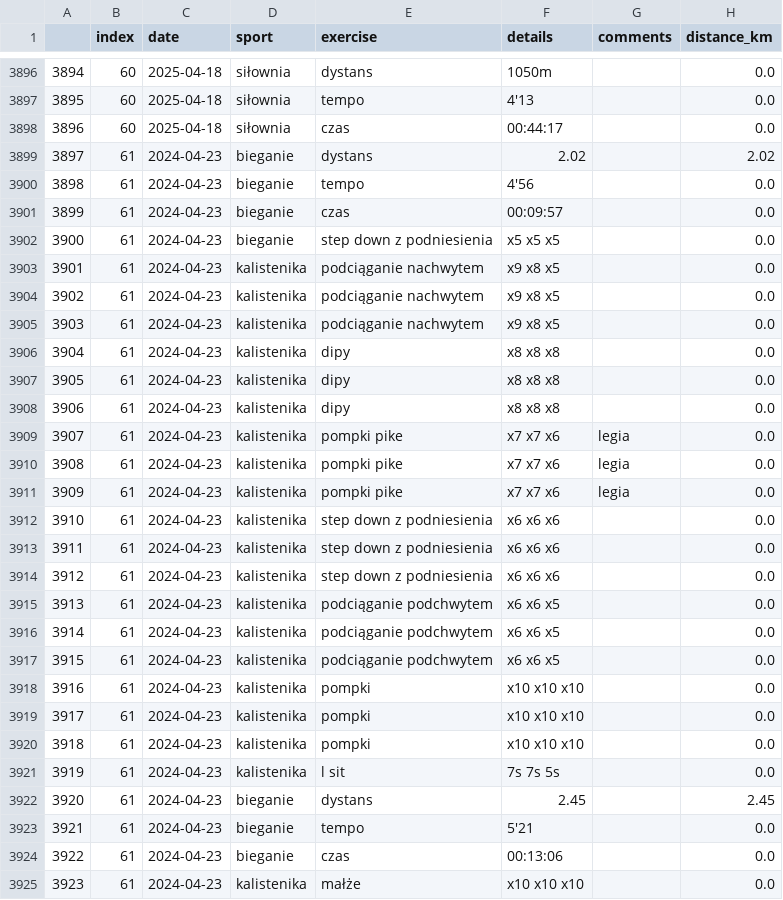
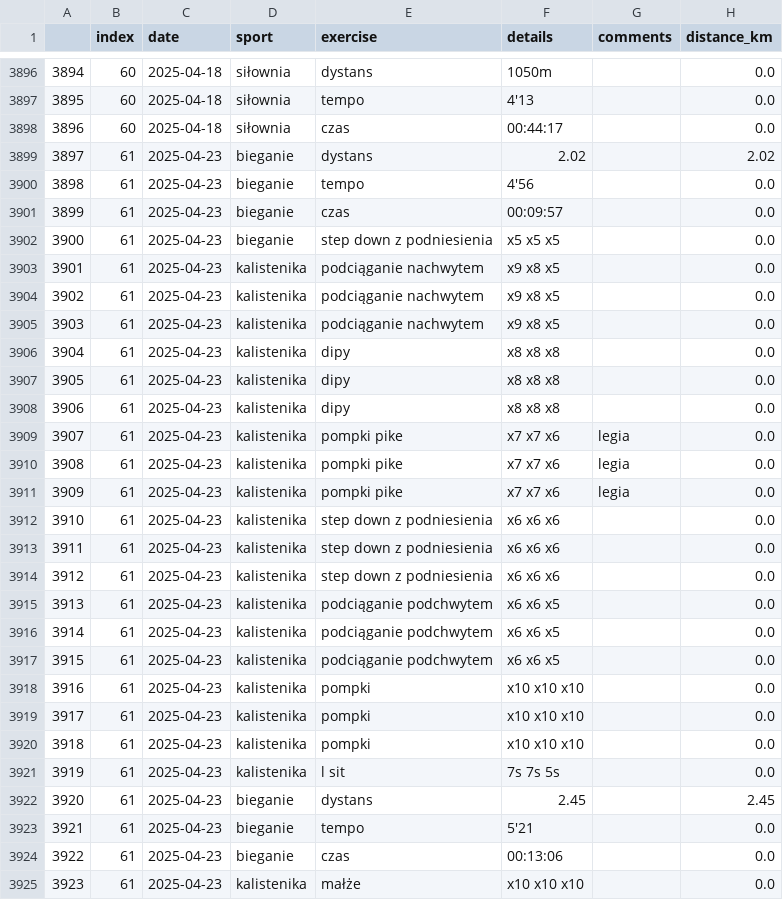
Before and after one commit to przemekolender/SportTracker, a CSV file: files/workouts.csv, drawn as a sheet; only a part is shown, gaps mark what is left out; the diff covers the shown part only; the diff names each change by its address in the sheet, - before the commit and + after, or states it on an @@ line.

```diff
--- a/files/workouts.csv
+++ b/files/workouts.csv
-C3899:C3925 (date): 2024-04-23
+C3899:C3925 (date): 2025-04-23
```
Also changed, not shown: 4 added rows and 15 edited cells elsewhere in this file, files/calendar.csv.
